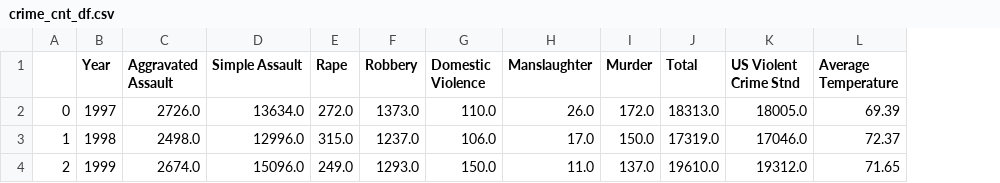
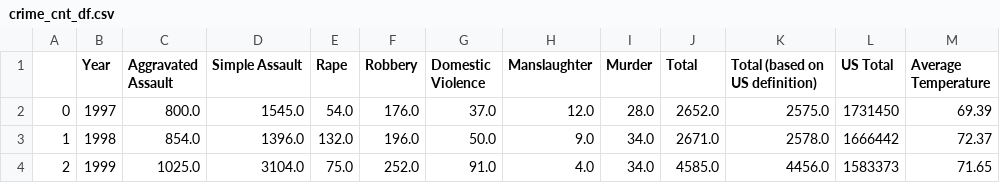
Before and after one commit to jamiediaz/proj1, a CSV file: csv_output/crime_cnt_df.csv, drawn as a sheet; only a part is shown; removed rows and columns are numbered as before the commit, all else as after; the diff covers the shown part only; the diff names each change by its address in the sheet, - before the commit and + after, or states it on an @@ line.

```diff
--- a/csv_output/crime_cnt_df.csv
+++ b/csv_output/crime_cnt_df.csv
-column K (US Violent Crime Stnd), rows 2-4: 18005.0 | 17046.0 | 19312.0
+column K (Total (based on US definition)), rows 2-4: 2575.0 | 2578.0 | 4456.0
+column L (US Total), rows 2-4: 1731450 | 1666442 | 1583373
-C2 (Aggravated Assault): 2726.0
+C2 (Aggravated Assault): 800.0
-D2 (Simple Assault): 13634.0
+D2 (Simple Assault): 1545.0
-E2 (Rape): 272.0
+E2 (Rape): 54.0
-F2 (Robbery): 1373.0
+F2 (Robbery): 176.0
-G2 (Domestic Violence): 110.0
+G2 (Domestic Violence): 37.0
-H2 (Manslaughter): 26.0
+H2 (Manslaughter): 12.0
-I2 (Murder): 172.0
+I2 (Murder): 28.0
-J2 (Total): 18313.0
+J2 (Total): 2652.0
-C3 (Aggravated Assault): 2498.0
+C3 (Aggravated Assault): 854.0
-D3 (Simple Assault): 12996.0
+D3 (Simple Assault): 1396.0
-E3 (Rape): 315.0
+E3 (Rape): 132.0
-F3 (Robbery): 1237.0
+F3 (Robbery): 196.0
-G3 (Domestic Violence): 106.0
+G3 (Domestic Violence): 50.0
-H3 (Manslaughter): 17.0
+H3 (Manslaughter): 9.0
-I3 (Murder): 150.0
+I3 (Murder): 34.0
-J3 (Total): 17319.0
+J3 (Total): 2671.0
-C4 (Aggravated Assault): 2674.0
+C4 (Aggravated Assault): 1025.0
-D4 (Simple Assault): 15096.0
+D4 (Simple Assault): 3104.0
-E4 (Rape): 249.0
+E4 (Rape): 75.0
-F4 (Robbery): 1293.0
+F4 (Robbery): 252.0
-G4 (Domestic Violence): 150.0
+G4 (Domestic Violence): 91.0
-H4 (Manslaughter): 11.0
+H4 (Manslaughter): 4.0
-I4 (Murder): 137.0
+I4 (Murder): 34.0
-J4 (Total): 19610.0
+J4 (Total): 4585.0
```
Also changed, not shown: 144 edited cells elsewhere in this file, 6 other files.
